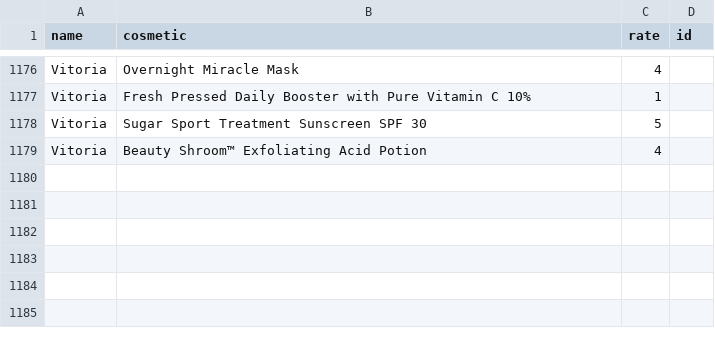
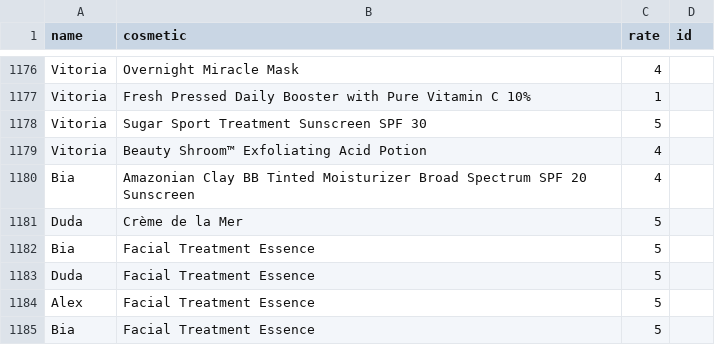
Before and after one commit to EduardaSouzaDev/SkincareRecommendationODS, a CSV file: backend/data/more_ava.csv, drawn as a sheet; only a part is shown, gaps mark what is left out.

```diff
--- a/backend/data/more_ava.csv
+++ b/backend/data/more_ava.csv
@@ -1179 +1179,7 @@ Vitoria,Sugar Sport Treatment Sunscreen SPF 30,5
 Vitoria,Beauty Shroom™ Exfoliating Acid Potion,4
+Bia,Amazonian Clay BB Tinted Moisturizer Broad Spectrum SPF 20 Sunscreen,4
+Duda,Crème de la Mer,5
+Bia,Facial Treatment Essence,5
+Duda,Facial Treatment Essence,5
+Alex,Facial Treatment Essence,5
+Bia,Facial Treatment Essence,5
```
Also changed, not shown: 1 other file.
